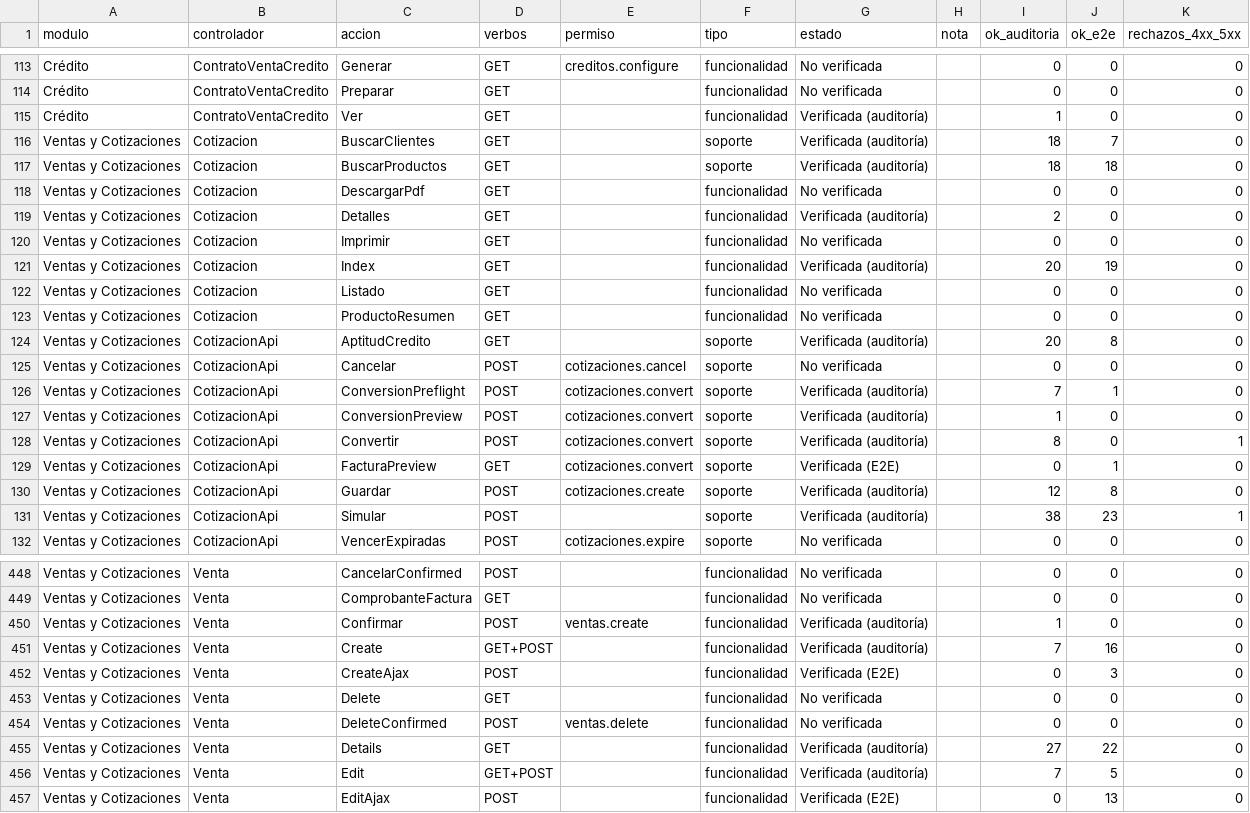
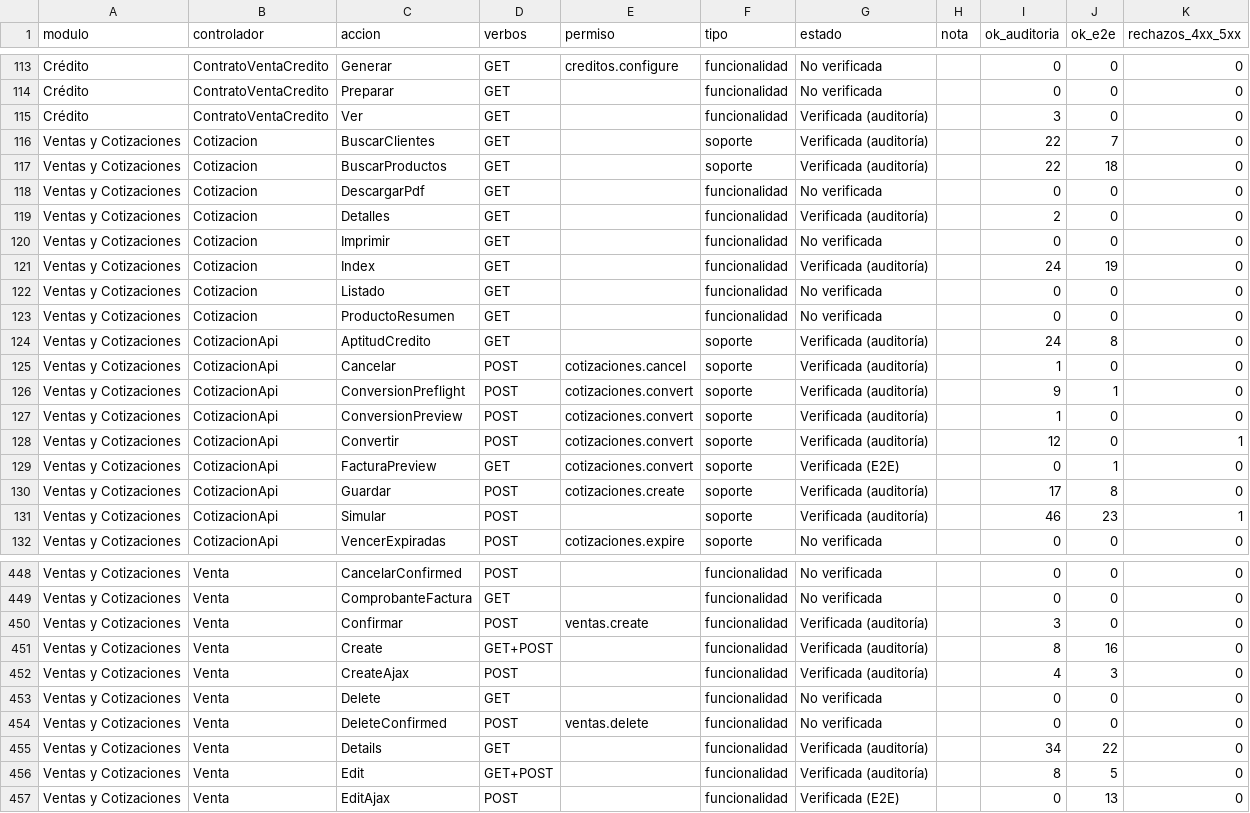
Before and after one commit to alanminana/theburyproject1, a CSV file: docs/auditoria-funcional-inventario.csv, drawn as a sheet; only a part is shown, gaps mark what is left out; the diff covers the shown part only.

```diff
--- a/docs/auditoria-funcional-inventario.csv
+++ b/docs/auditoria-funcional-inventario.csv
@@ -114,5 +114,5 @@ Crédito;ContratoVentaCredito;Generar;GET;creditos.configure;funcionalidad;No ve
 Crédito;ContratoVentaCredito;Preparar;GET;;funcionalidad;No verificada;;0;0;0
-Crédito;ContratoVentaCredito;Ver;GET;;funcionalidad;Verificada (auditoría);;1;0;0
-Ventas y Cotizaciones;Cotizacion;BuscarClientes;GET;;soporte;Verificada (auditoría);;18;7;0
-Ventas y Cotizaciones;Cotizacion;BuscarProductos;GET;;soporte;Verificada (auditoría);;18;18;0
+Crédito;ContratoVentaCredito;Ver;GET;;funcionalidad;Verificada (auditoría);;3;0;0
+Ventas y Cotizaciones;Cotizacion;BuscarClientes;GET;;soporte;Verificada (auditoría);;22;7;0
+Ventas y Cotizaciones;Cotizacion;BuscarProductos;GET;;soporte;Verificada (auditoría);;22;18;0
 Ventas y Cotizaciones;Cotizacion;DescargarPdf;GET;;funcionalidad;No verificada;;0;0;0
@@ -120,13 +120,13 @@ Ventas y Cotizaciones;Cotizacion;Detalles;GET;;funcionalidad;Verificada (auditor
 Ventas y Cotizaciones;Cotizacion;Imprimir;GET;;funcionalidad;No verificada;;0;0;0
-Ventas y Cotizaciones;Cotizacion;Index;GET;;funcionalidad;Verificada (auditoría);;20;19;0
+Ventas y Cotizaciones;Cotizacion;Index;GET;;funcionalidad;Verificada (auditoría);;24;19;0
 Ventas y Cotizaciones;Cotizacion;Listado;GET;;funcionalidad;No verificada;;0;0;0
 Ventas y Cotizaciones;Cotizacion;ProductoResumen;GET;;funcionalidad;No verificada;;0;0;0
-Ventas y Cotizaciones;CotizacionApi;AptitudCredito;GET;;soporte;Verificada (auditoría);;20;8;0
-Ventas y Cotizaciones;CotizacionApi;Cancelar;POST;cotizaciones.cancel;soporte;No verificada;;0;0;0
-Ventas y Cotizaciones;CotizacionApi;ConversionPreflight;POST;cotizaciones.convert;soporte;Verificada (auditoría);;7;1;0
+Ventas y Cotizaciones;CotizacionApi;AptitudCredito;GET;;soporte;Verificada (auditoría);;24;8;0
+Ventas y Cotizaciones;CotizacionApi;Cancelar;POST;cotizaciones.cancel;soporte;Verificada (auditoría);;1;0;0
+Ventas y Cotizaciones;CotizacionApi;ConversionPreflight;POST;cotizaciones.convert;soporte;Verificada (auditoría);;9;1;0
 Ventas y Cotizaciones;CotizacionApi;ConversionPreview;POST;cotizaciones.convert;soporte;Verificada (auditoría);;1;0;0
-Ventas y Cotizaciones;CotizacionApi;Convertir;POST;cotizaciones.convert;soporte;Verificada (auditoría);;8;0;1
+Ventas y Cotizaciones;CotizacionApi;Convertir;POST;cotizaciones.convert;soporte;Verificada (auditoría);;12;0;1
 Ventas y Cotizaciones;CotizacionApi;FacturaPreview;GET;cotizaciones.convert;soporte;Verificada (E2E);;0;1;0
-Ventas y Cotizaciones;CotizacionApi;Guardar;POST;cotizaciones.create;soporte;Verificada (auditoría);;12;8;0
-Ventas y Cotizaciones;CotizacionApi;Simular;POST;;soporte;Verificada (auditoría);;38;23;1
+Ventas y Cotizaciones;CotizacionApi;Guardar;POST;cotizaciones.create;soporte;Verificada (auditoría);;17;8;0
+Ventas y Cotizaciones;CotizacionApi;Simular;POST;;soporte;Verificada (auditoría);;46;23;1
 Ventas y Cotizaciones;CotizacionApi;VencerExpiradas;POST;cotizaciones.expire;soporte;No verificada;;0;0;0
@@ -449,9 +449,9 @@ Ventas y Cotizaciones;Venta;CancelarConfirmed;POST;;funcionalidad;No verificada;
 Ventas y Cotizaciones;Venta;ComprobanteFactura;GET;;funcionalidad;No verificada;;0;0;0
-Ventas y Cotizaciones;Venta;Confirmar;POST;ventas.create;funcionalidad;Verificada (auditoría);;1;0;0
-Ventas y Cotizaciones;Venta;Create;GET+POST;;funcionalidad;Verificada (auditoría);;7;16;0
-Ventas y Cotizaciones;Venta;CreateAjax;POST;;funcionalidad;Verificada (E2E);;0;3;0
+Ventas y Cotizaciones;Venta;Confirmar;POST;ventas.create;funcionalidad;Verificada (auditoría);;3;0;0
+Ventas y Cotizaciones;Venta;Create;GET+POST;;funcionalidad;Verificada (auditoría);;8;16;0
+Ventas y Cotizaciones;Venta;CreateAjax;POST;;funcionalidad;Verificada (auditoría);;4;3;0
 Ventas y Cotizaciones;Venta;Delete;GET;;funcionalidad;No verificada;;0;0;0
 Ventas y Cotizaciones;Venta;DeleteConfirmed;POST;ventas.delete;funcionalidad;No verificada;;0;0;0
-Ventas y Cotizaciones;Venta;Details;GET;;funcionalidad;Verificada (auditoría);;27;22;0
-Ventas y Cotizaciones;Venta;Edit;GET+POST;;funcionalidad;Verificada (auditoría);;7;5;0
+Ventas y Cotizaciones;Venta;Details;GET;;funcionalidad;Verificada (auditoría);;34;22;0
+Ventas y Cotizaciones;Venta;Edit;GET+POST;;funcionalidad;Verificada (auditoría);;8;5;0
 Ventas y Cotizaciones;Venta;EditAjax;POST;;funcionalidad;Verificada (E2E);;0;13;0
```
Also changed, not shown: 63 edited cells elsewhere in this file, 1 other file.
